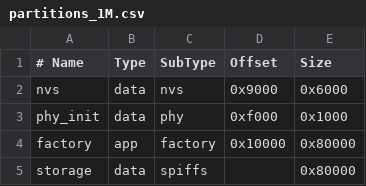
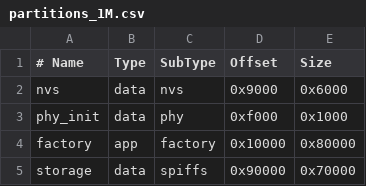
Before and after one commit to notabucketofspam/ESP8266-general-component, a CSV file: partitions_1M.csv, drawn as a sheet; the diff names each change by its address in the sheet, - before the commit and + after, or states it on an @@ line.

```diff
--- a/partitions_1M.csv
+++ b/partitions_1M.csv
-D5 (Offset): (empty)
+D5 (Offset): 0x90000
-E5 (Size): 0x80000
+E5 (Size): 0x70000
```
Also changed, not shown: partitions_4M.csv.
